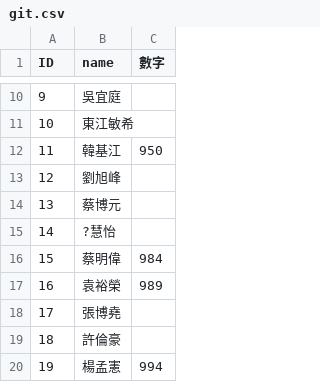
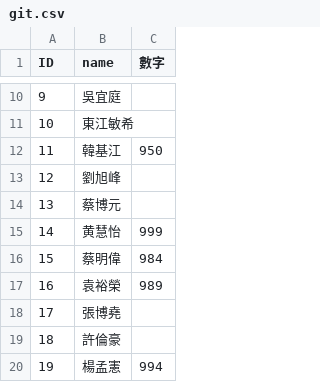
Before and after one commit to chennychengyi/githw111, a CSV file: git.csv, drawn as a sheet; only a part is shown, gaps mark what is left out.

Commit message:
Update git.csv

```diff
--- a/git.csv
+++ b/git.csv
@@ -14,3 +14,3 @@ ID,name,數字
 13,蔡博元,
-14,?慧怡,
+14,黄慧怡,999
 15,蔡明偉,984
```
